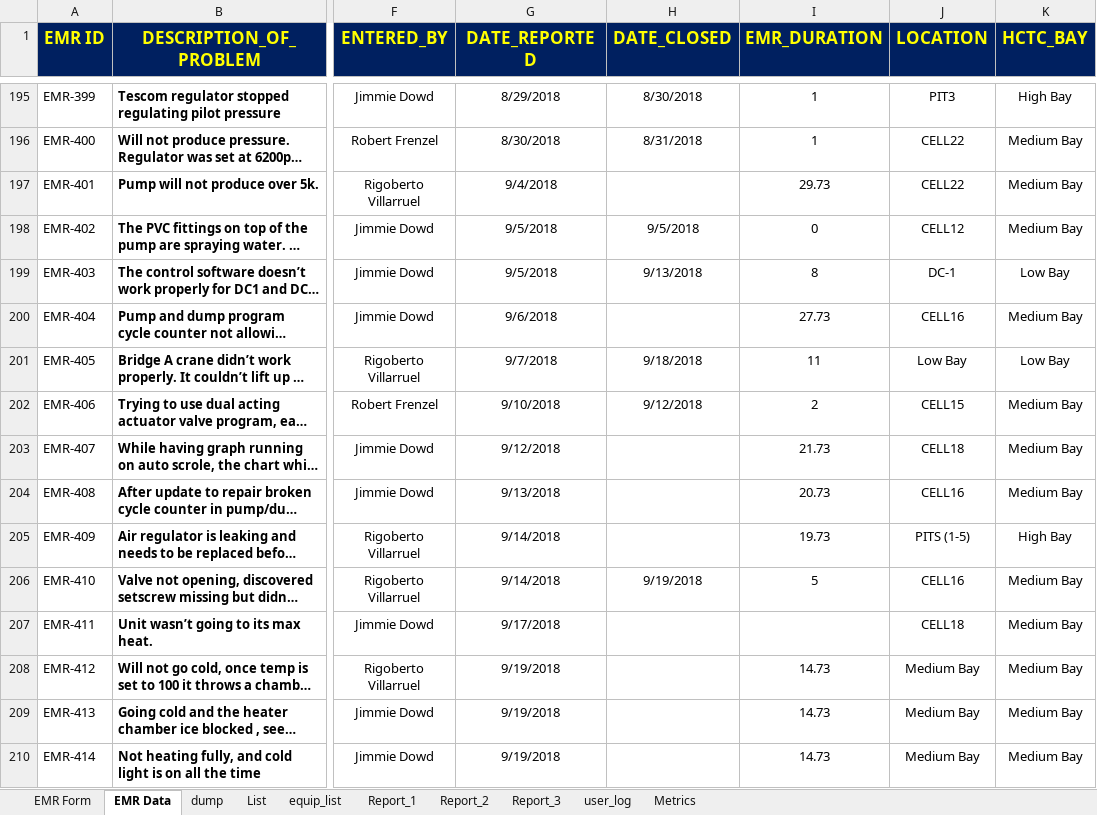
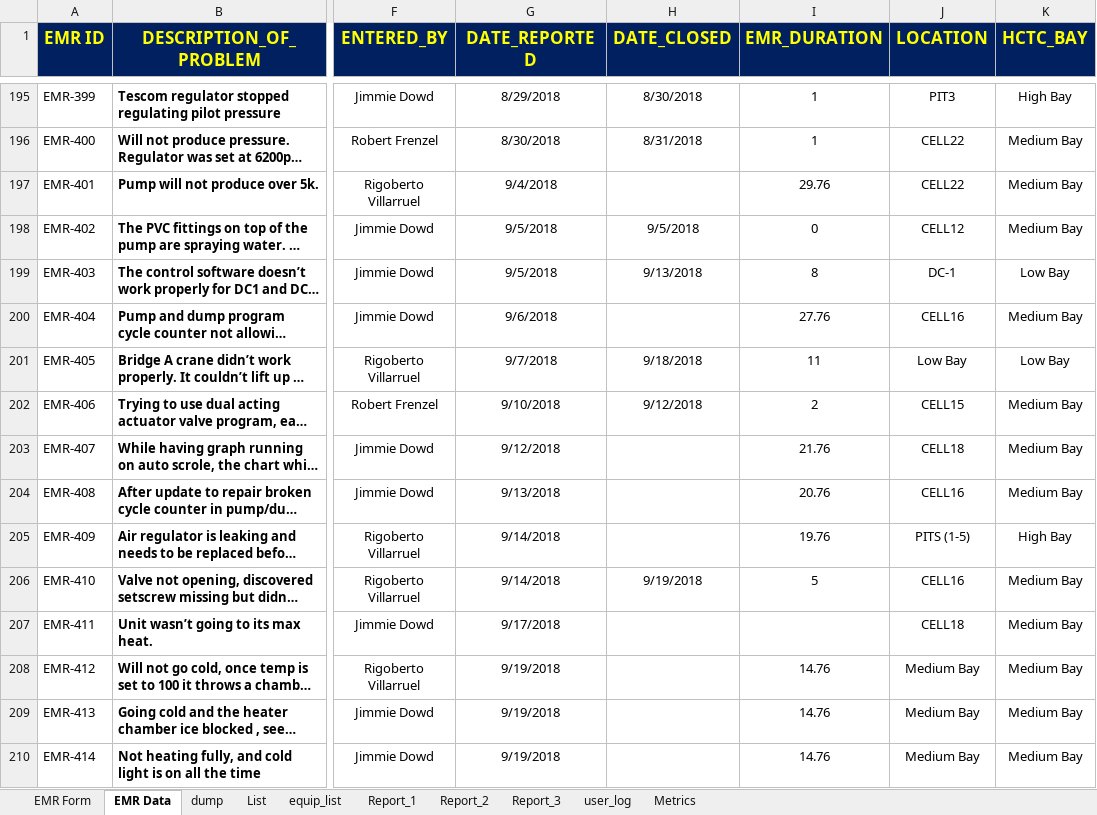
Before and after one commit to DJimmie/EM-Database-excel-, an Excel workbook: EMR_DB.xlsm, sheet EMR Data, drawn as a sheet; only a part is shown, gaps mark what is left out; long unchanged cells end in …; values as stored, in another font and other column widths than the file's, no borders; conditional formats not drawn; the diff covers the shown part only; the diff names each change by its address in the sheet, - before the commit and + after, or states it on an @@ line.

```diff
--- a/EMR_DB.xlsm (sheet EMR Data)
+++ b/EMR_DB.xlsm (sheet EMR Data)
-I197 (EMR_DURATION): 29.73
+I197 (EMR_DURATION): 29.76
-I200 (EMR_DURATION): 27.73
+I200 (EMR_DURATION): 27.76
-I203 (EMR_DURATION): 21.73
+I203 (EMR_DURATION): 21.76
-I204 (EMR_DURATION): 20.73
+I204 (EMR_DURATION): 20.76
-I205 (EMR_DURATION): 19.73
+I205 (EMR_DURATION): 19.76
-I208:I210 (EMR_DURATION): 14.73
+I208:I210 (EMR_DURATION): 14.76
```
Also changed, not shown: 28 edited cells elsewhere in this sheet, charts or pictures.
